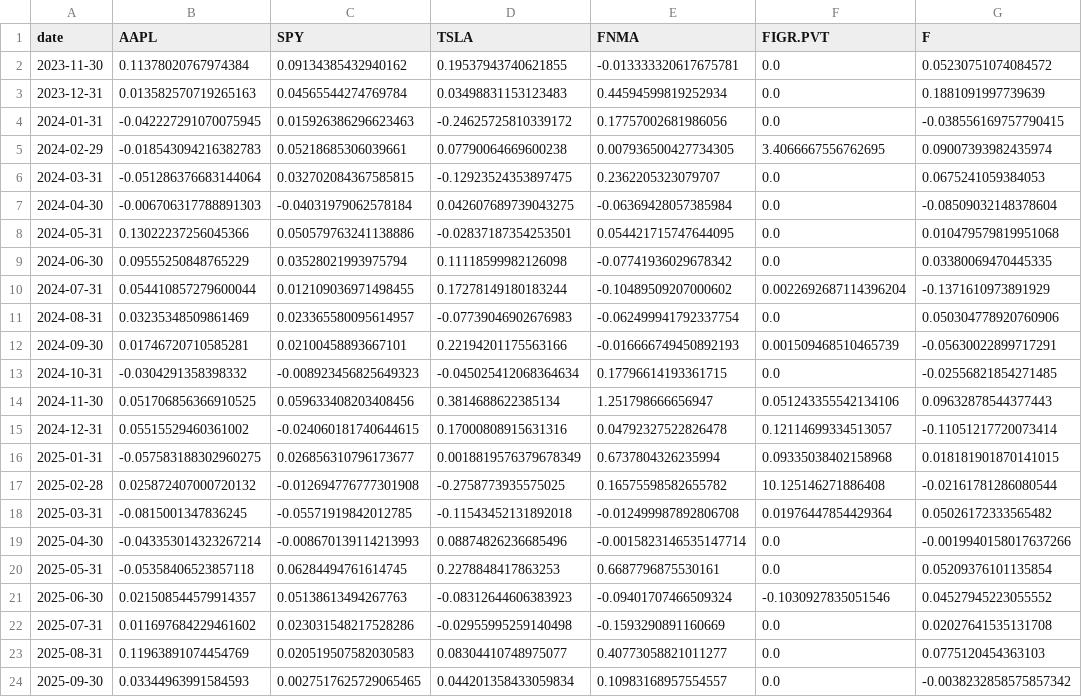
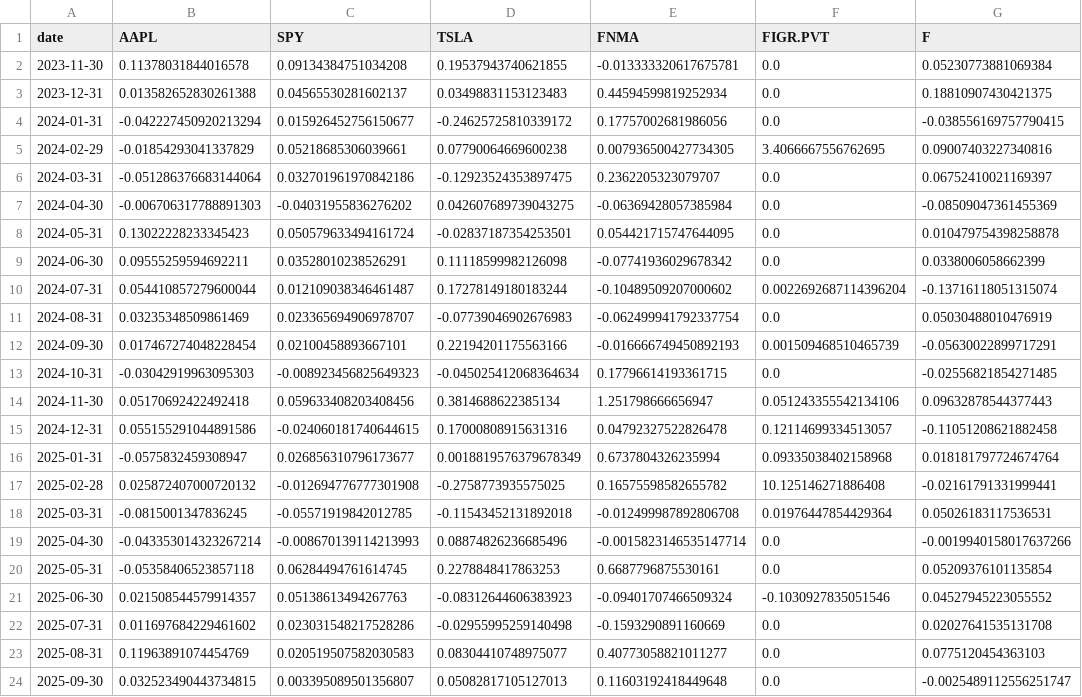
Before and after one commit to cfornesa/dx704-project-01, a TSV file: historical_returns.tsv, drawn as a sheet.

```diff
--- a/historical_returns.tsv
+++ b/historical_returns.tsv
@@ -1,19 +1,19 @@
 date	AAPL	SPY	TSLA	FNMA	FIGR.PVT	F
-2023-11-30	0.11378020767974384	0.09134385432940162	0.19537943740621855	-0.013333320617675781	0.0	0.05230751074084572
-2023-12-31	0.013582570719265163	0.04565544274769784	0.03498831153123483	0.44594599819252934	0.0	0.1881091997739639
-2024-01-31	-0.042227291070075945	0.015926386296623463	-0.24625725810339172	0.17757002681986056	0.0	-0.038556169757790415
-2024-02-29	-0.018543094216382783	0.05218685306039661	0.07790064669600238	0.007936500427734305	3.4066667556762695	0.09007393982435974
-2024-03-31	-0.051286376683144064	0.032702084367585815	-0.12923524353897475	0.2362205323079707	0.0	0.0675241059384053
-2024-04-30	-0.006706317788891303	-0.04031979062578184	0.042607689739043275	-0.06369428057385984	0.0	-0.08509032148378604
-2024-05-31	0.13022237256045366	0.050579763241138886	-0.02837187354253501	0.054421715747644095	0.0	0.010479579819951068
-2024-06-30	0.09555250848765229	0.03528021993975794	0.11118599982126098	-0.07741936029678342	0.0	0.03380069470445335
-2024-07-31	0.054410857279600044	0.012109036971498455	0.17278149180183244	-0.10489509207000602	0.0022692687114396204	-0.1371610973891929
-2024-08-31	0.03235348509861469	0.023365580095614957	-0.07739046902676983	-0.062499941792337754	0.0	0.050304778920760906
-2024-09-30	0.01746720710585281	0.02100458893667101	0.22194201175563166	-0.016666749450892193	0.001509468510465739	-0.05630022899717291
-2024-10-31	-0.0304291358398332	-0.008923456825649323	-0.045025412068364634	0.17796614193361715	0.0	-0.02556821854271485
-2024-11-30	0.051706856366910525	0.059633408203408456	0.3814688622385134	1.251798666656947	0.051243355542134106	0.09632878544377443
-2024-12-31	0.05515529460361002	-0.024060181740644615	0.17000808915631316	0.04792327522826478	0.12114699334513057	-0.11051217720073414
-2025-01-31	-0.057583188302960275	0.026856310796173677	0.0018819576379678349	0.6737804326235994	0.09335038402158968	0.018181901870141015
-2025-02-28	0.025872407000720132	-0.012694776777301908	-0.2758773935575025	0.16575598582655782	10.125146271886408	-0.02161781286080544
-2025-03-31	-0.0815001347836245	-0.05571919842012785	-0.11543452131892018	-0.012499987892806708	0.01976447854429364	0.05026172333565482
+2023-11-30	0.11378031844016578	0.09134384751034208	0.19537943740621855	-0.013333320617675781	0.0	0.05230773881069384
+2023-12-31	0.013582652830261388	0.04565530281602137	0.03498831153123483	0.44594599819252934	0.0	0.18810907430421375
+2024-01-31	-0.042227450920213294	0.015926452756150677	-0.24625725810339172	0.17757002681986056	0.0	-0.038556169757790415
+2024-02-29	-0.01854293041337829	0.05218685306039661	0.07790064669600238	0.007936500427734305	3.4066667556762695	0.09007403227340816
+2024-03-31	-0.051286376683144064	0.032701961970842186	-0.12923524353897475	0.2362205323079707	0.0	0.06752410021169397
+2024-04-30	-0.006706317788891303	-0.04031955836276202	0.042607689739043275	-0.06369428057385984	0.0	-0.08509047361455369
+2024-05-31	0.13022228233345423	0.050579633494161724	-0.02837187354253501	0.054421715747644095	0.0	0.010479754398258878
+2024-06-30	0.09555259594692211	0.03528010238526291	0.11118599982126098	-0.07741936029678342	0.0	0.0338006058662399
+2024-07-31	0.054410857279600044	0.012109038346461487	0.17278149180183244	-0.10489509207000602	0.0022692687114396204	-0.13716118051315074
+2024-08-31	0.03235348509861469	0.023365694906978707	-0.07739046902676983	-0.062499941792337754	0.0	0.05030488010476919
+2024-09-30	0.017467274048228454	0.02100458893667101	0.22194201175563166	-0.016666749450892193	0.001509468510465739	-0.05630022899717291
+2024-10-31	-0.03042919963095303	-0.008923456825649323	-0.045025412068364634	0.17796614193361715	0.0	-0.02556821854271485
+2024-11-30	0.05170692422492418	0.059633408203408456	0.3814688622385134	1.251798666656947	0.051243355542134106	0.09632878544377443
+2024-12-31	0.055155291044891586	-0.024060181740644615	0.17000808915631316	0.04792327522826478	0.12114699334513057	-0.11051208621882458
+2025-01-31	-0.0575832459308947	0.026856310796173677	0.0018819576379678349	0.6737804326235994	0.09335038402158968	0.018181797724674764
+2025-02-28	0.025872407000720132	-0.012694776777301908	-0.2758773935575025	0.16575598582655782	10.125146271886408	-0.02161791331999441
+2025-03-31	-0.0815001347836245	-0.05571919842012785	-0.11543452131892018	-0.012499987892806708	0.01976447854429364	0.05026183117536531
 2025-04-30	-0.043353014323267214	-0.008670139114213993	0.08874826236685496	-0.0015823146535147714	0.0	-0.0019940158017637266
@@ -23,2 +23,2 @@ date	AAPL	SPY	TSLA	FNMA	FIGR.PVT	F
 2025-08-31	0.11963891074454769	0.020519507582030583	0.08304410748975077	0.40773058821011277	0.0	0.0775120454363103
-2025-09-30	0.03344963991584593	0.0027517625729065465	0.044201358433059834	0.10983168957554557	0.0	-0.0038232858575857342
+2025-09-30	0.032523490443734815	0.003395089501356807	0.05082817105127013	0.11603192418449648	0.0	-0.0025489112556251747
```
Also changed, not shown: efficient_frontier.tsv, estimated_covariance.tsv, 6 other files.
